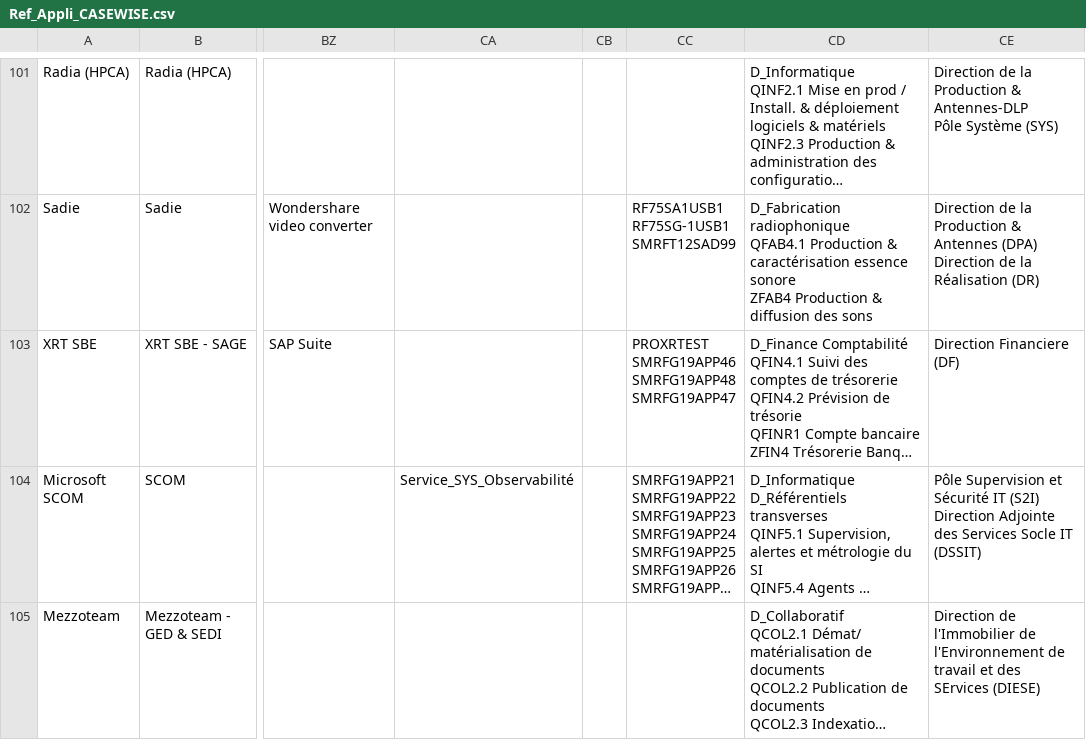
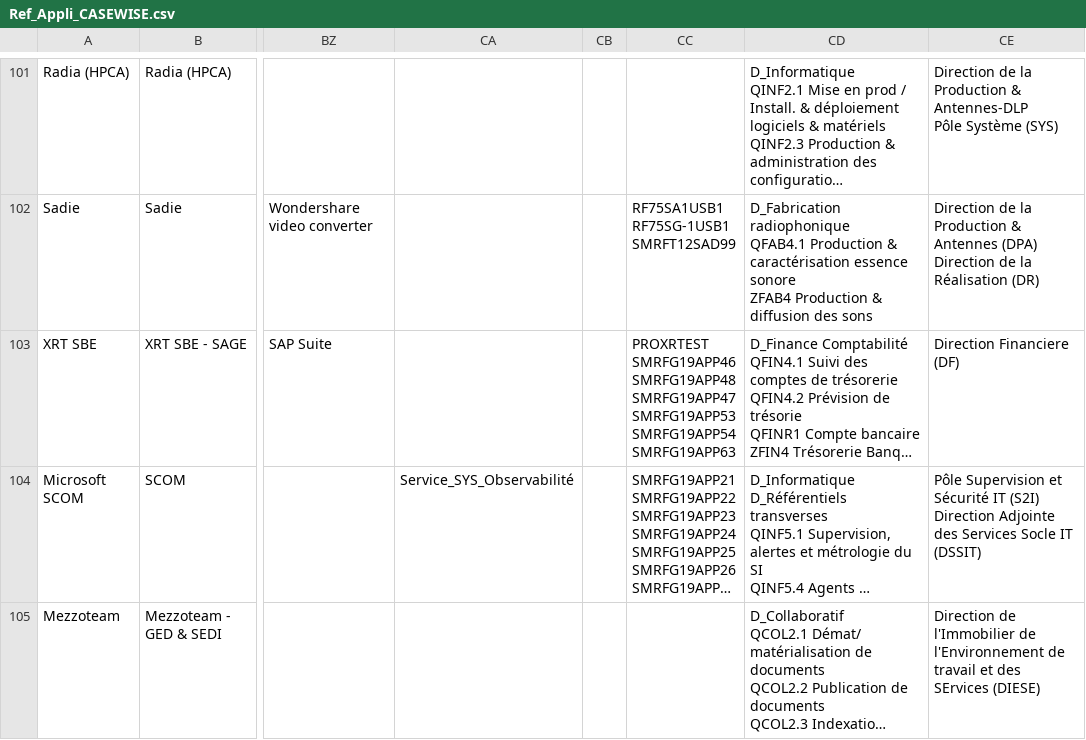
Before and after one commit to RODRIGUEZ-C/pac-radiofrance, a CSV file: Ref_Appli_CASEWISE.csv, drawn as a sheet; only a part is shown, gaps mark what is left out; long unchanged cells end in …; ↵ is a line break in a cell; the diff covers the shown part only; the diff names each change by its address in the sheet, - before the commit and + after, or states it on an @@ line.

```diff
--- a/Ref_Appli_CASEWISE.csv
+++ b/Ref_Appli_CASEWISE.csv
-CC103: …SMRFG19APP48 ↵ SMRFG19APP47
+CC103: …SMRFG19APP48 ↵ SMRFG19APP47 ↵ SMRFG19APP53 ↵ SMRFG19APP54 ↵ SMRFG19APP63
```
Also changed, not shown: 29 edited cells elsewhere in this file.
